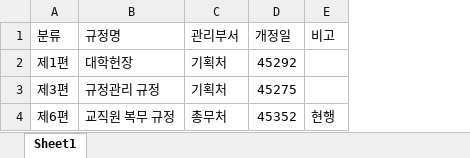
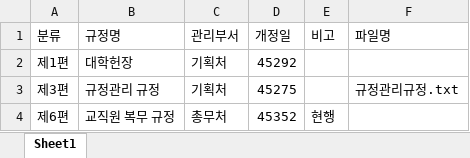
Before and after one commit to steven2024040/my-regulations, an Excel workbook: data.xlsx, sheet Sheet1, drawn as a sheet; values as stored, in another font and other column widths than the file's, no borders; the diff names each change by its address in the sheet, - before the commit and + after, or states it on an @@ line.

Commit message:
Add files via upload

```diff
--- a/data.xlsx (sheet Sheet1)
+++ b/data.xlsx (sheet Sheet1)
+column F (파일명), row 3: 규정관리규정.txt
```
